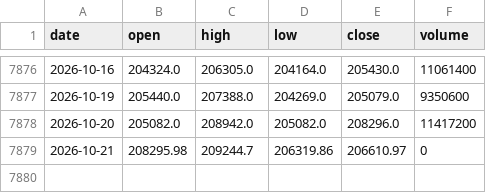
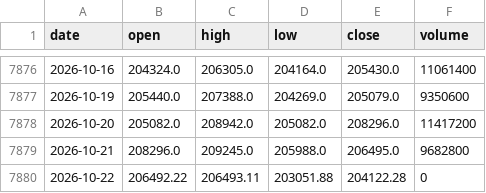
Before and after one commit to gitgbg1985/dash_ibov_test, a CSV file: data/ibovespa.csv, drawn as a sheet; only a part is shown, gaps mark what is left out.

```diff
--- a/data/ibovespa.csv
+++ b/data/ibovespa.csv
@@ -7878,2 +7878,3 @@ date,open,high,low,close,volume
 2026-10-20,205082.0,208942.0,205082.0,208296.0,11417200
-2026-10-21,208295.98,209244.7,206319.86,206610.97,0
+2026-10-21,208296.0,209245.0,205988.0,206495.0,9682800
+2026-10-22,206492.22,206493.11,203051.88,204122.28,0
```
Also changed, not shown: 1 other file.
